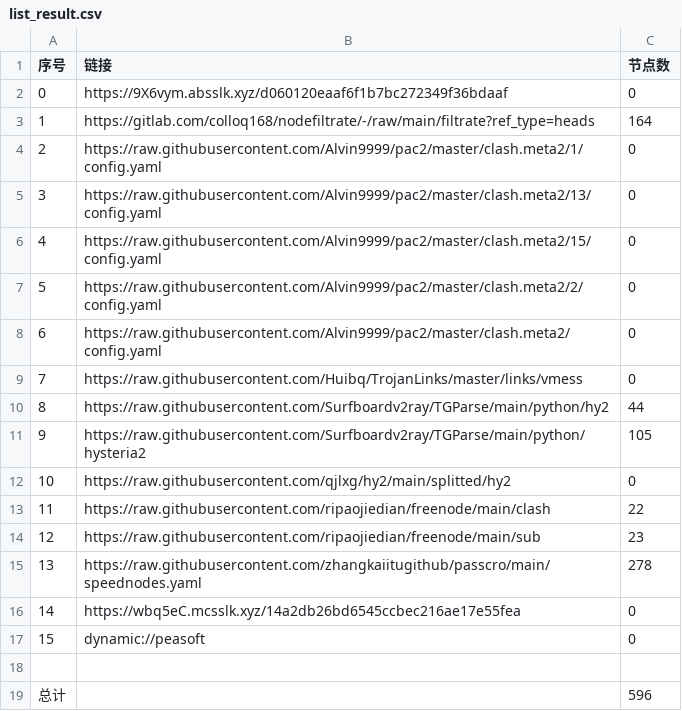
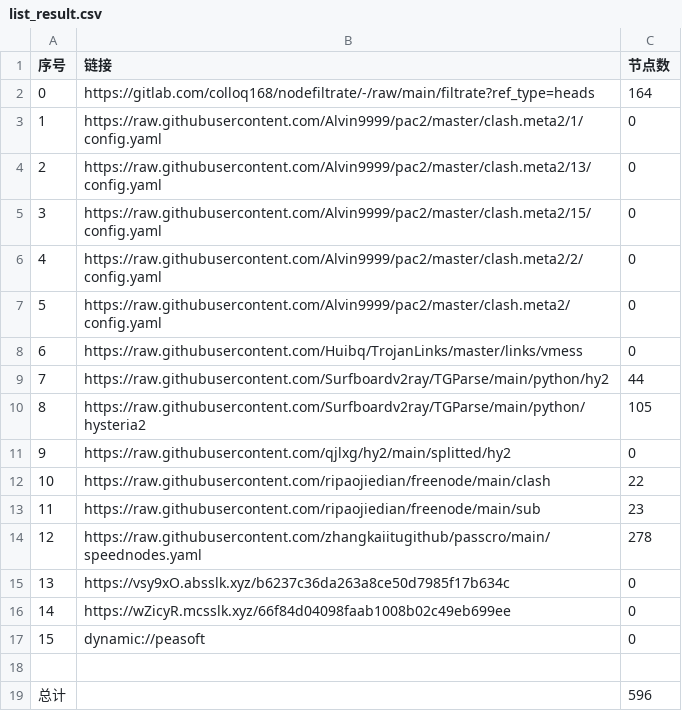
Before and after one commit to hicass-1102/AutoMergePublicNodes, a CSV file: list_result.csv, drawn as a sheet; removed rows and columns are numbered as before the commit, all else as after; the diff names each change by its address in the sheet, - before the commit and + after, or states it on an @@ line.

```diff
--- a/list_result.csv
+++ b/list_result.csv
-row 2: 0 | https://9X6vym.absslk.xyz/d060120eaaf6f1b7bc272349f36bdaaf | 0
@@ column A (序号) renumbered between rows 2 and 15 @@
-B15 (链接): https://wbq5eC.mcsslk.xyz/14a2db26bd6545ccbec216ae17e55fea
+B15 (链接): https://vsy9xO.absslk.xyz/b6237c36da263a8ce50d7985f17b634c
+row 16: 14 | https://wZicyR.mcsslk.xyz/66f84d04098faab1008b02c49eb699ee | 0
```
Also changed, not shown: 26 other files.
